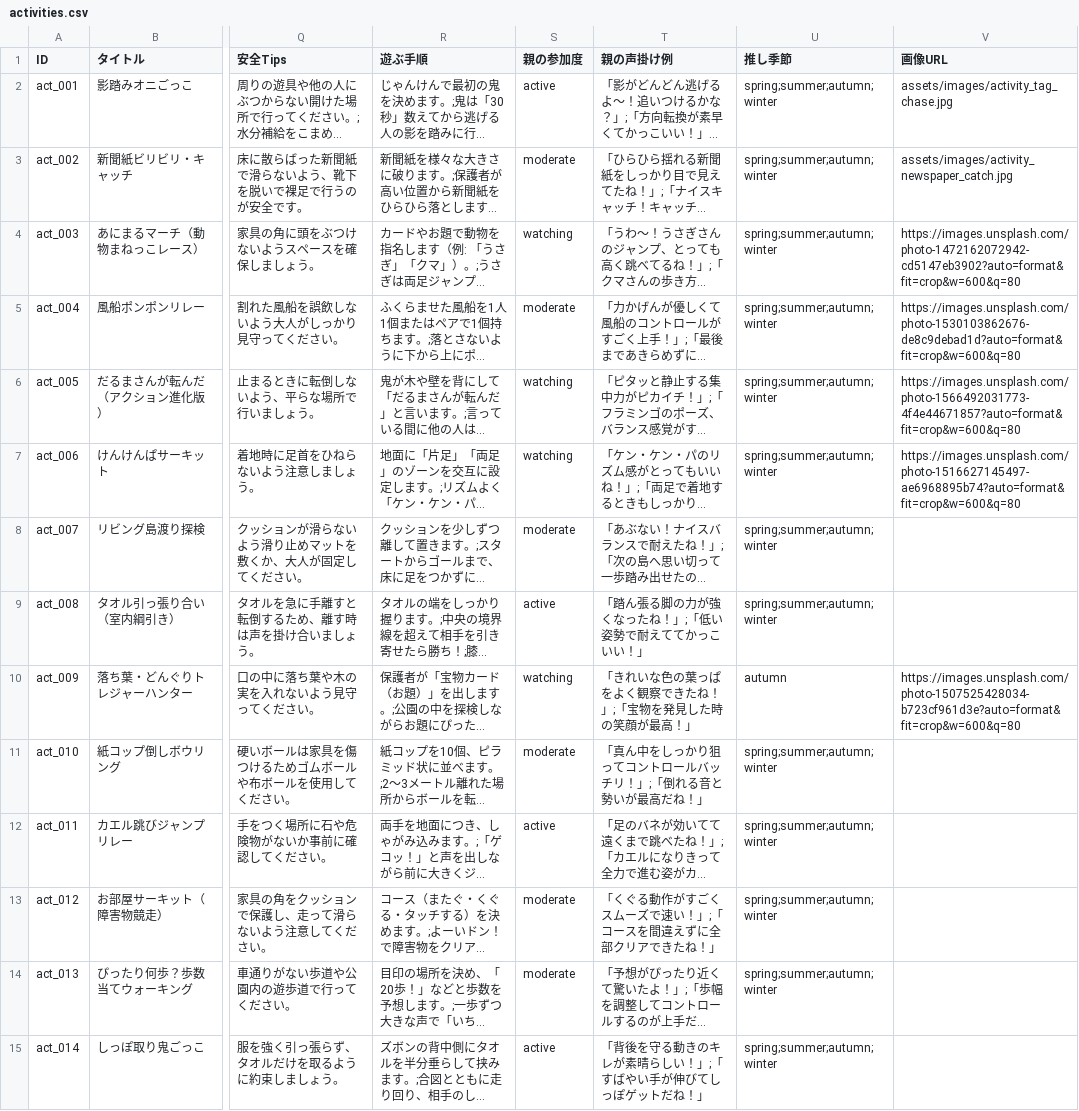
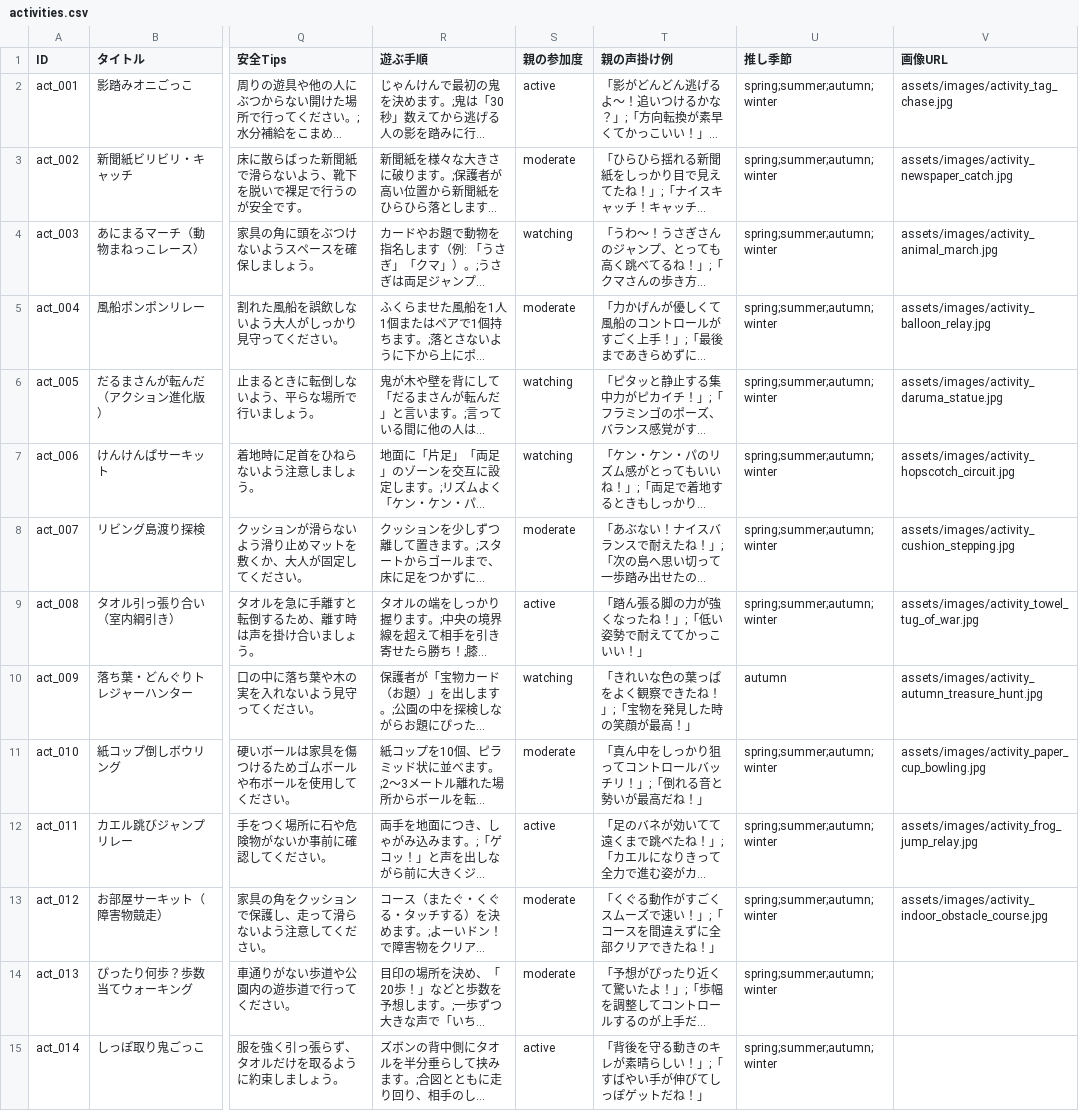
Before and after one commit to HidakaNeruMasato/child_exercise_assistant, a CSV file: assets/data/activities.csv, drawn as a sheet; only a part is shown, gaps mark what is left out; long unchanged cells end in …; the diff names each change by its address in the sheet, - before the commit and + after, or states it on an @@ line.

Commit message:
Apply custom generated 2D illustration series (act_003 to act_012) for activity details page

```diff
--- a/assets/data/activities.csv
+++ b/assets/data/activities.csv
-V4 (画像URL): https://images.unsplash.com/photo-1472162072942-cd5147eb3902?auto=format&fit=crop&w=600&q=80
+V4 (画像URL): assets/images/activity_animal_march.jpg
-V5 (画像URL): https://images.unsplash.com/photo-1530103862676-de8c9debad1d?auto=format&fit=crop&w=600&q=80
+V5 (画像URL): assets/images/activity_balloon_relay.jpg
-V6 (画像URL): https://images.unsplash.com/photo-1566492031773-4f4e44671857?auto=format&fit=crop&w=600&q=80
+V6 (画像URL): assets/images/activity_daruma_statue.jpg
-V7 (画像URL): https://images.unsplash.com/photo-1516627145497-ae6968895b74?auto=format&fit=crop&w=600&q=80
+V7 (画像URL): assets/images/activity_hopscotch_circuit.jpg
-V8 (画像URL): (empty)
+V8 (画像URL): assets/images/activity_cushion_stepping.jpg
-V9 (画像URL): (empty)
+V9 (画像URL): assets/images/activity_towel_tug_of_war.jpg
-V10 (画像URL): https://images.unsplash.com/photo-1507525428034-b723cf961d3e?auto=format&fit=crop&w=600&q=80
+V10 (画像URL): assets/images/activity_autumn_treasure_hunt.jpg
-V11 (画像URL): (empty)
+V11 (画像URL): assets/images/activity_paper_cup_bowling.jpg
-V12 (画像URL): (empty)
+V12 (画像URL): assets/images/activity_frog_jump_relay.jpg
-V13 (画像URL): (empty)
+V13 (画像URL): assets/images/activity_indoor_obstacle_course.jpg
```
Also changed, not shown: 10 other files.
